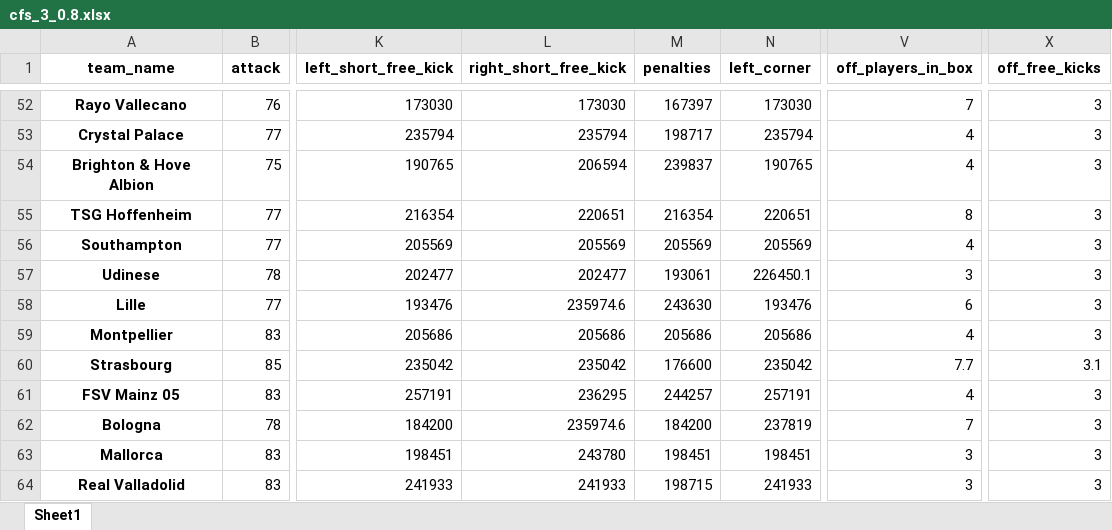
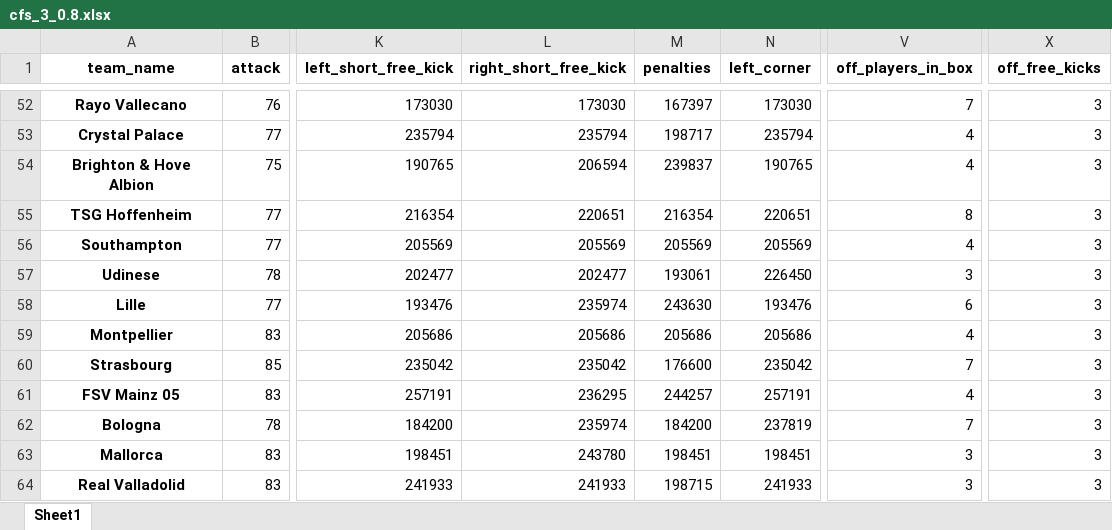
Before and after one commit to DuarteRPG/MasterNOVAIMSThesis, an Excel workbook: cfs_3_0.8.xlsx, sheet Sheet1, drawn as a sheet; only a part is shown, gaps mark what is left out; values as stored, in another font and other column widths than the file's, no borders; the diff covers the shown part only; the diff names each change by its address in the sheet, - before the commit and + after, or states it on an @@ line.

```diff
--- a/cfs_3_0.8.xlsx (sheet Sheet1)
+++ b/cfs_3_0.8.xlsx (sheet Sheet1)
-N57 (left_corner): 226450.1
+N57 (left_corner): 226450
-L58 (right_short_free_kick): 235974.6
+L58 (right_short_free_kick): 235974
-V60 (off_players_in_box): 7.7
+V60 (off_players_in_box): 7
-X60 (off_free_kicks): 3.1
+X60 (off_free_kicks): 3
-L62 (right_short_free_kick): 235974.6
+L62 (right_short_free_kick): 235974
```
Also changed, not shown: 11 edited cells elsewhere in this sheet, cfs_3_0.6.xlsx, cfs_3_0.65.xlsx, 33 other files.
